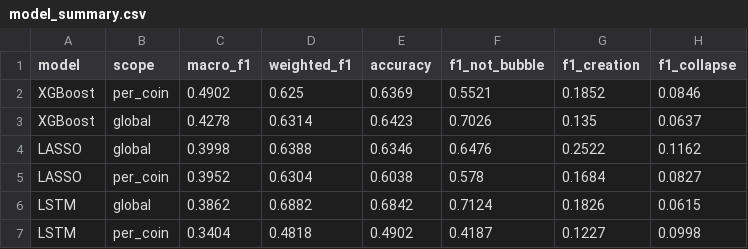
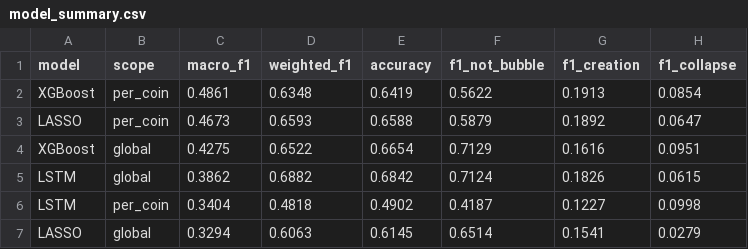
Before and after one commit to MuLancer/DSE4211-Group-18-Cryptocurrency-Market-Bubble-Prediction, a CSV file: outputs/model_summary.csv, drawn as a sheet; removed rows and columns are numbered as before the commit, all else as after; the diff names each change by its address in the sheet, - before the commit and + after, or states it on an @@ line.

```diff
--- a/outputs/model_summary.csv
+++ b/outputs/model_summary.csv
-row 2: XGBoost | per_coin | 0.4902 | 0.625 | 0.6369 | 0.5521 | 0.1852 | 0.0846
-row 3: XGBoost | global | 0.4278 | 0.6314 | 0.6423 | 0.7026 | 0.135 | 0.0637
-row 4: LASSO | global | 0.3998 | 0.6388 | 0.6346 | 0.6476 | 0.2522 | 0.1162
-row 5: LASSO | per_coin | 0.3952 | 0.6304 | 0.6038 | 0.578 | 0.1684 | 0.0827
+row 2: XGBoost | per_coin | 0.4861 | 0.6348 | 0.6419 | 0.5622 | 0.1913 | 0.0854
+row 3: LASSO | per_coin | 0.4673 | 0.6593 | 0.6588 | 0.5879 | 0.1892 | 0.0647
+row 4: XGBoost | global | 0.4275 | 0.6522 | 0.6654 | 0.7129 | 0.1616 | 0.0951
+row 7: LASSO | global | 0.3294 | 0.6063 | 0.6145 | 0.6514 | 0.1541 | 0.0279
```
Also changed, not shown: outputs/per_coin_summary.csv, 10 other files.
